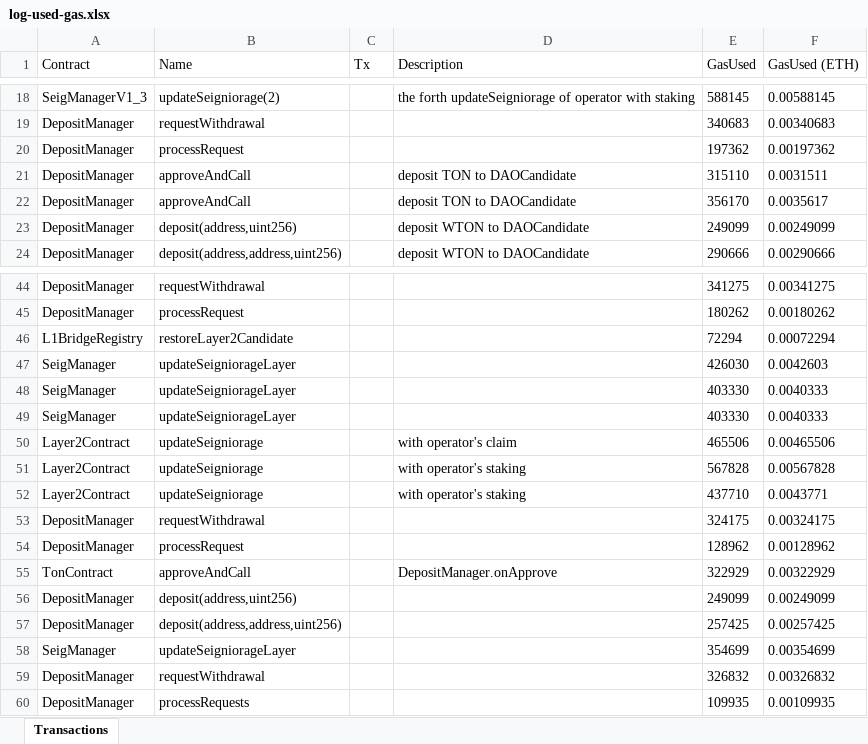
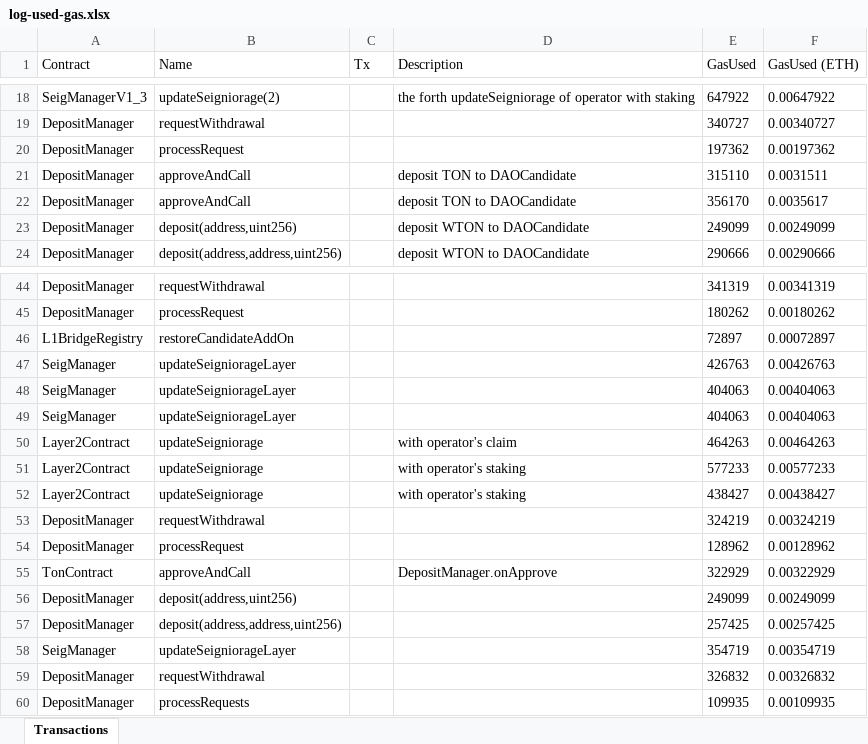
Before and after one commit to tokamak-network/ton-staking-v2, an Excel workbook: outputFile/log-used-gas.xlsx, sheet Transactions, drawn as a sheet; only a part is shown, gaps mark what is left out; values as stored, in another font and other column widths than the file's, no borders; the diff covers the shown part only; the diff names each change by its address in the sheet, - before the commit and + after, or states it on an @@ line.

```diff
--- a/outputFile/log-used-gas.xlsx (sheet Transactions)
+++ b/outputFile/log-used-gas.xlsx (sheet Transactions)
-E18 (GasUsed): 588145
+E18 (GasUsed): 647922
-F18 (GasUsed (ETH)): 0.00588145
+F18 (GasUsed (ETH)): 0.00647922
-E19 (GasUsed): 340683
+E19 (GasUsed): 340727
-F19 (GasUsed (ETH)): 0.00340683
+F19 (GasUsed (ETH)): 0.00340727
-E44 (GasUsed): 341275
+E44 (GasUsed): 341319
-F44 (GasUsed (ETH)): 0.00341275
+F44 (GasUsed (ETH)): 0.00341319
-B46 (Name): restoreLayer2Candidate
+B46 (Name): restoreCandidateAddOn
-E46 (GasUsed): 72294
+E46 (GasUsed): 72897
-F46 (GasUsed (ETH)): 0.00072294
+F46 (GasUsed (ETH)): 0.00072897
-E47 (GasUsed): 426030
+E47 (GasUsed): 426763
-F47 (GasUsed (ETH)): 0.0042603
+F47 (GasUsed (ETH)): 0.00426763
-E48:E49 (GasUsed): 403330
+E48:E49 (GasUsed): 404063
-F48:F49 (GasUsed (ETH)): 0.0040333
+F48:F49 (GasUsed (ETH)): 0.00404063
-E50 (GasUsed): 465506
+E50 (GasUsed): 464263
-F50 (GasUsed (ETH)): 0.00465506
+F50 (GasUsed (ETH)): 0.00464263
-E51 (GasUsed): 567828
+E51 (GasUsed): 577233
-F51 (GasUsed (ETH)): 0.00567828
+F51 (GasUsed (ETH)): 0.00577233
-E52 (GasUsed): 437710
+E52 (GasUsed): 438427
-F52 (GasUsed (ETH)): 0.0043771
+F52 (GasUsed (ETH)): 0.00438427
-E53 (GasUsed): 324175
+E53 (GasUsed): 324219
-F53 (GasUsed (ETH)): 0.00324175
+F53 (GasUsed (ETH)): 0.00324219
-E58 (GasUsed): 354699
+E58 (GasUsed): 354719
-F58 (GasUsed (ETH)): 0.00354699
+F58 (GasUsed (ETH)): 0.00354719
```
Also changed, not shown: 66 edited cells elsewhere in this sheet, 12 other files.
